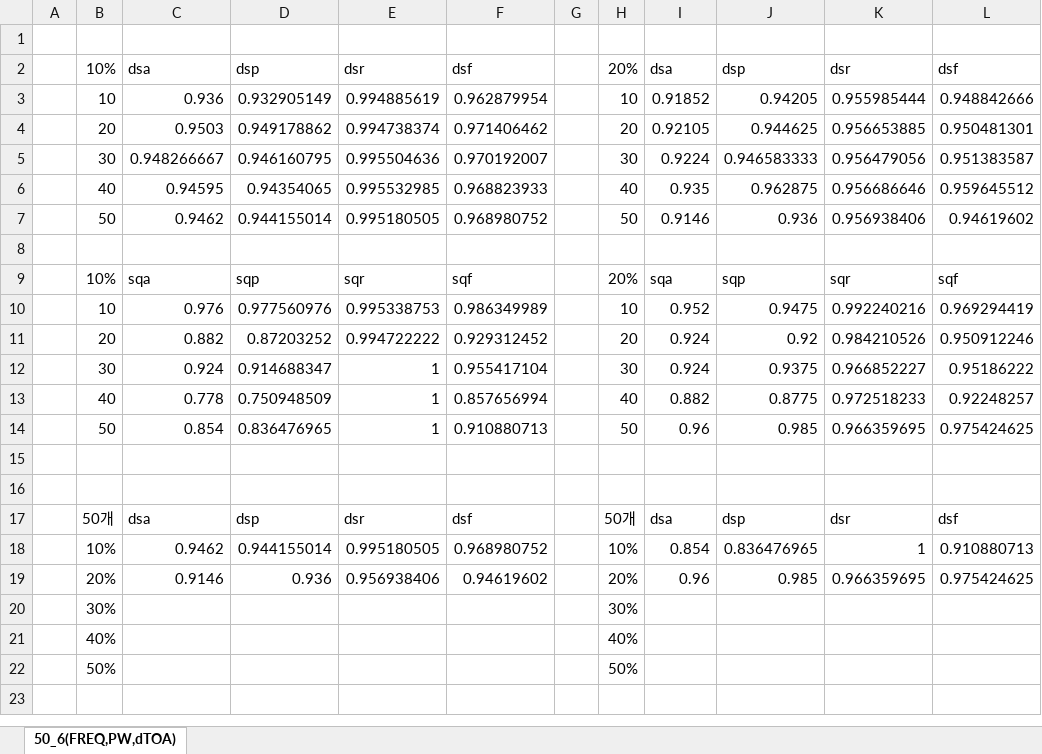
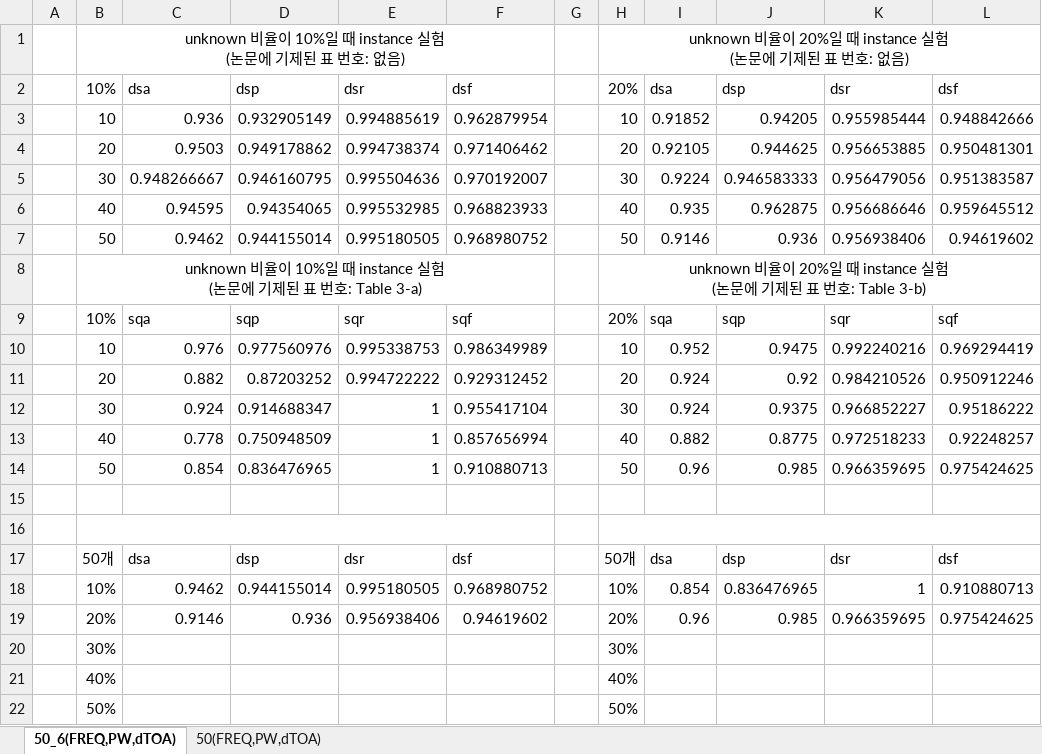
Before and after one commit to lkkim-skku/neurocomputing2016, an Excel workbook: result161101.xlsx, sheet 50_6(FREQ,PW,dTOA), drawn as a sheet; values as stored, in another font and other column widths than the file's, no borders; ↵ is a line break in a cell; the diff names each change by its address in the sheet, - before the commit and + after, or states it on an @@ line.

Commit message:
시럼 끝! - 50_6의 unknown 비율에 따른 instance 및 sequence 실험 (table 2) - 50의 unknown 비율이 10% 및 20% 일 때 instance 실험 - 50의 unknown 비율이 10% 및 20% 일 때 sequence 실험 (Table 3) - 50의 unknown 비율에 따른 instance 및 sequence 실험 (table 2) - 그리고 위 실험 결과를 위한 실험 데이터

```diff
--- a/result161101.xlsx (sheet 50_6(FREQ,PW,dTOA))
+++ b/result161101.xlsx (sheet 50_6(FREQ,PW,dTOA))
+sheet tab: 50(FREQ,PW,dTOA)
-row 1: (empty)
+row 1:  | unknown 비율이 10%일 때 instance 실험 ↵ (논문에 기제된 표 번호: 없음) |  |  |  |  |  | unknown 비율이 20%일 때 instance 실험 ↵ (논문에 기제된 표 번호: 없음)
+B1:F1 merged
+H1:L1 merged
-row 8: (empty)
+row 8:  | unknown 비율이 10%일 때 instance 실험 ↵ (논문에 기제된 표 번호: Table 3-a) |  |  |  |  |  | unknown 비율이 20%일 때 instance 실험 ↵ (논문에 기제된 표 번호: Table 3-b)
+B8:F8 merged
+H8:L8 merged
+B16:F16 merged
+H16:L16 merged
```
Also changed, not shown: result_161101(50_TOA).xlsx, 4 other files.
